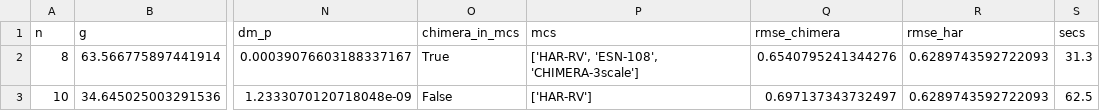
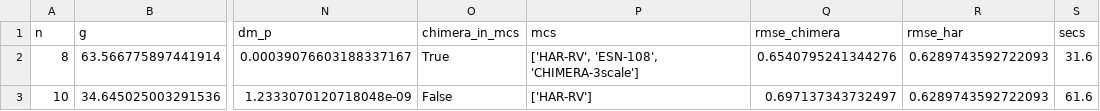
Before and after one commit to christianmetzl/potomac_dynamicsystemsforecasting, a CSV file: scaling_sweep_results.csv, drawn as a sheet; only a part is shown, gaps mark what is left out; the diff names each change by its address in the sheet, - before the commit and + after, or states it on an @@ line.

```diff
--- a/scaling_sweep_results.csv
+++ b/scaling_sweep_results.csv
-S2 (secs): 31.3
+S2 (secs): 31.6
-S3 (secs): 62.5
+S3 (secs): 61.6
```
Also changed, not shown: 7 other files.
